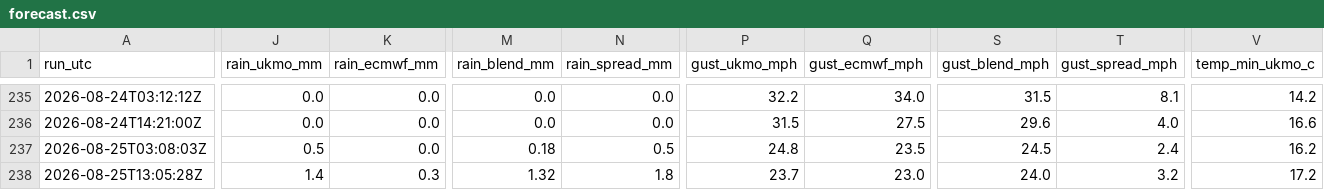
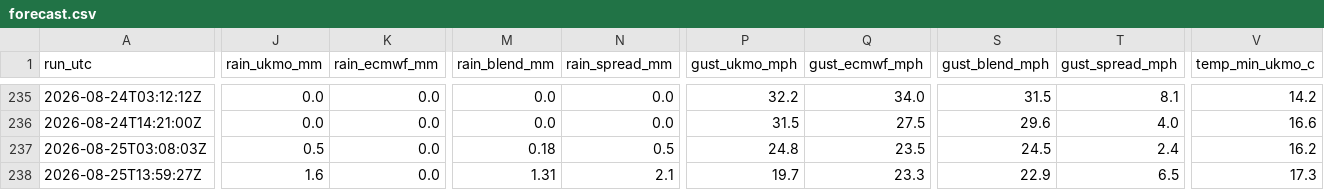
Before and after one commit to alivebe-a11y/weat, a CSV file: data/forecast.csv, drawn as a sheet; only a part is shown, gaps mark what is left out; the diff covers the shown part only; the diff names each change by its address in the sheet, - before the commit and + after, or states it on an @@ line.

```diff
--- a/data/forecast.csv
+++ b/data/forecast.csv
-A238 (run_utc): 2026-08-25T13:05:28Z
+A238 (run_utc): 2026-08-25T13:59:27Z
-J238 (rain_ukmo_mm): 1.4
+J238 (rain_ukmo_mm): 1.6
-K238 (rain_ecmwf_mm): 0.3
+K238 (rain_ecmwf_mm): 0.0
-M238 (rain_blend_mm): 1.32
+M238 (rain_blend_mm): 1.31
-N238 (rain_spread_mm): 1.8
+N238 (rain_spread_mm): 2.1
-P238 (gust_ukmo_mph): 23.7
+P238 (gust_ukmo_mph): 19.7
-Q238 (gust_ecmwf_mph): 23.0
+Q238 (gust_ecmwf_mph): 23.3
-S238 (gust_blend_mph): 24.0
+S238 (gust_blend_mph): 22.9
-T238 (gust_spread_mph): 3.2
+T238 (gust_spread_mph): 6.5
-V238 (temp_min_ukmo_c): 17.2
+V238 (temp_min_ukmo_c): 17.3
```
Also changed, not shown: 7 edited cells elsewhere in this file.
